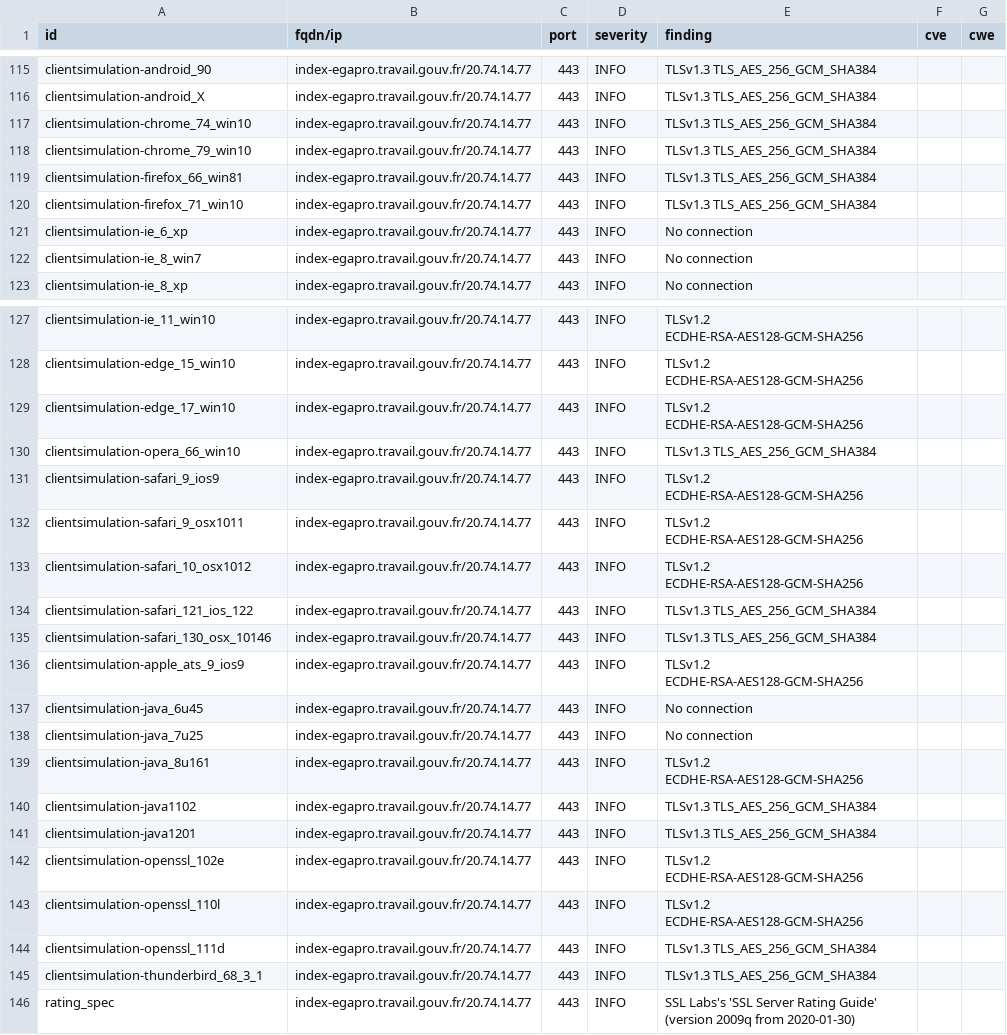
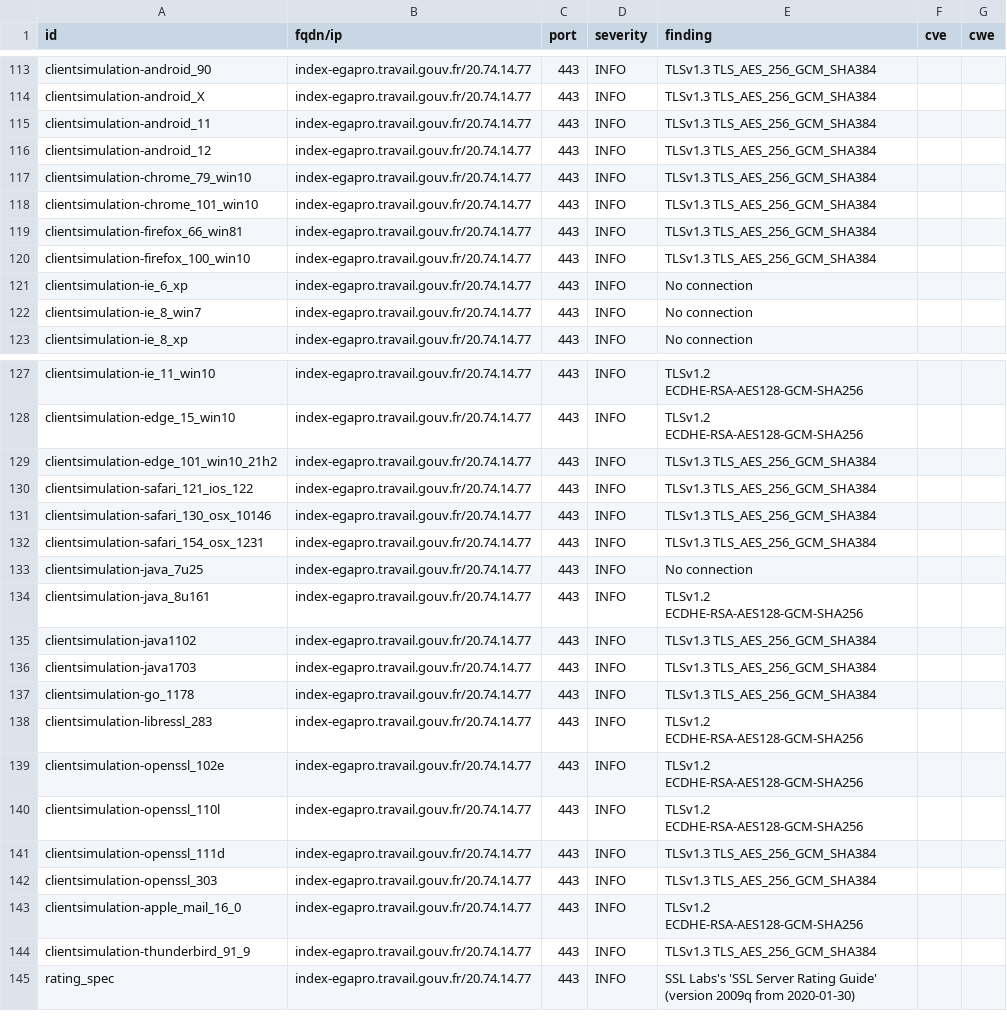
Before and after one commit to ClementNumericite/dashlord-fabrique, a CSV file: results/aHR0cHM6Ly9pbmRleC1lZ2Fwcm8udHJhdmFpbC5nb3V2LmZyL2NvbnN1bHRlci1pbmRleA==/testssl.csv, drawn as a sheet; only a part is shown, gaps mark what is left out; the diff covers the shown part only.

Commit message:
update: https://index-egapro.travail.gouv.fr/consulter-index

```diff
--- a/results/aHR0cHM6Ly9pbmRleC1lZ2Fwcm8udHJhdmFpbC5nb3V2LmZyL2NvbnN1bHRlci1pbmRleA==/testssl.csv
+++ b/results/aHR0cHM6Ly9pbmRleC1lZ2Fwcm8udHJhdmFpbC5nb3V2LmZyL2NvbnN1bHRlci1pbmRleA==/testssl.csv
@@ -116,6 +114,8 @@
 "clientsimulation-android_X","index-egapro.travail.gouv.fr/20.74.14.77","443","INFO","TLSv1.3 TLS_AES_256_GCM_SHA384","",""
-"clientsimulation-chrome_74_win10","index-egapro.travail.gouv.fr/20.74.14.77","443","INFO","TLSv1.3 TLS_AES_256_GCM_SHA384","",""
+"clientsimulation-android_11","index-egapro.travail.gouv.fr/20.74.14.77","443","INFO","TLSv1.3 TLS_AES_256_GCM_SHA384","",""
+"clientsimulation-android_12","index-egapro.travail.gouv.fr/20.74.14.77","443","INFO","TLSv1.3 TLS_AES_256_GCM_SHA384","",""
 "clientsimulation-chrome_79_win10","index-egapro.travail.gouv.fr/20.74.14.77","443","INFO","TLSv1.3 TLS_AES_256_GCM_SHA384","",""
+"clientsimulation-chrome_101_win10","index-egapro.travail.gouv.fr/20.74.14.77","443","INFO","TLSv1.3 TLS_AES_256_GCM_SHA384","",""
 "clientsimulation-firefox_66_win81","index-egapro.travail.gouv.fr/20.74.14.77","443","INFO","TLSv1.3 TLS_AES_256_GCM_SHA384","",""
-"clientsimulation-firefox_71_win10","index-egapro.travail.gouv.fr/20.74.14.77","443","INFO","TLSv1.3 TLS_AES_256_GCM_SHA384","",""
+"clientsimulation-firefox_100_win10","index-egapro.travail.gouv.fr/20.74.14.77","443","INFO","TLSv1.3 TLS_AES_256_GCM_SHA384","",""
 "clientsimulation-ie_6_xp","index-egapro.travail.gouv.fr/20.74.14.77","443","INFO","No connection","",""
@@ -128,11 +128,6 @@
 "clientsimulation-edge_15_win10","index-egapro.travail.gouv.fr/20.74.14.77","443","INFO","TLSv1.2 ECDHE-RSA-AES128-GCM-SHA256","",""
-"clientsimulation-edge_17_win10","index-egapro.travail.gouv.fr/20.74.14.77","443","INFO","TLSv1.2 ECDHE-RSA-AES128-GCM-SHA256","",""
-"clientsimulation-opera_66_win10","index-egapro.travail.gouv.fr/20.74.14.77","443","INFO","TLSv1.3 TLS_AES_256_GCM_SHA384","",""
-"clientsimulation-safari_9_ios9","index-egapro.travail.gouv.fr/20.74.14.77","443","INFO","TLSv1.2 ECDHE-RSA-AES128-GCM-SHA256","",""
-"clientsimulation-safari_9_osx1011","index-egapro.travail.gouv.fr/20.74.14.77","443","INFO","TLSv1.2 ECDHE-RSA-AES128-GCM-SHA256","",""
-"clientsimulation-safari_10_osx1012","index-egapro.travail.gouv.fr/20.74.14.77","443","INFO","TLSv1.2 ECDHE-RSA-AES128-GCM-SHA256","",""
+"clientsimulation-edge_101_win10_21h2","index-egapro.travail.gouv.fr/20.74.14.77","443","INFO","TLSv1.3 TLS_AES_256_GCM_SHA384","",""
 "clientsimulation-safari_121_ios_122","index-egapro.travail.gouv.fr/20.74.14.77","443","INFO","TLSv1.3 TLS_AES_256_GCM_SHA384","",""
 "clientsimulation-safari_130_osx_10146","index-egapro.travail.gouv.fr/20.74.14.77","443","INFO","TLSv1.3 TLS_AES_256_GCM_SHA384","",""
-"clientsimulation-apple_ats_9_ios9","index-egapro.travail.gouv.fr/20.74.14.77","443","INFO","TLSv1.2 ECDHE-RSA-AES128-GCM-SHA256","",""
-"clientsimulation-java_6u45","index-egapro.travail.gouv.fr/20.74.14.77","443","INFO","No connection","",""
+"clientsimulation-safari_154_osx_1231","index-egapro.travail.gouv.fr/20.74.14.77","443","INFO","TLSv1.3 TLS_AES_256_GCM_SHA384","",""
 "clientsimulation-java_7u25","index-egapro.travail.gouv.fr/20.74.14.77","443","INFO","No connection","",""
@@ -140,3 +135,5 @@
 "clientsimulation-java1102","index-egapro.travail.gouv.fr/20.74.14.77","443","INFO","TLSv1.3 TLS_AES_256_GCM_SHA384","",""
-"clientsimulation-java1201","index-egapro.travail.gouv.fr/20.74.14.77","443","INFO","TLSv1.3 TLS_AES_256_GCM_SHA384","",""
+"clientsimulation-java1703","index-egapro.travail.gouv.fr/20.74.14.77","443","INFO","TLSv1.3 TLS_AES_256_GCM_SHA384","",""
+"clientsimulation-go_1178","index-egapro.travail.gouv.fr/20.74.14.77","443","INFO","TLSv1.3 TLS_AES_256_GCM_SHA384","",""
+"clientsimulation-libressl_283","index-egapro.travail.gouv.fr/20.74.14.77","443","INFO","TLSv1.2 ECDHE-RSA-AES128-GCM-SHA256","",""
 "clientsimulation-openssl_102e","index-egapro.travail.gouv.fr/20.74.14.77","443","INFO","TLSv1.2 ECDHE-RSA-AES128-GCM-SHA256","",""
@@ -144,3 +141,5 @@
 "clientsimulation-openssl_111d","index-egapro.travail.gouv.fr/20.74.14.77","443","INFO","TLSv1.3 TLS_AES_256_GCM_SHA384","",""
-"clientsimulation-thunderbird_68_3_1","index-egapro.travail.gouv.fr/20.74.14.77","443","INFO","TLSv1.3 TLS_AES_256_GCM_SHA384","",""
+"clientsimulation-openssl_303","index-egapro.travail.gouv.fr/20.74.14.77","443","INFO","TLSv1.3 TLS_AES_256_GCM_SHA384","",""
+"clientsimulation-apple_mail_16_0","index-egapro.travail.gouv.fr/20.74.14.77","443","INFO","TLSv1.2 ECDHE-RSA-AES128-GCM-SHA256","",""
+"clientsimulation-thunderbird_91_9","index-egapro.travail.gouv.fr/20.74.14.77","443","INFO","TLSv1.3 TLS_AES_256_GCM_SHA384","",""
 "rating_spec","index-egapro.travail.gouv.fr/20.74.14.77","443","INFO","SSL Labs's 'SSL Server Rating Guide' (version 2009q from 2020-01-30)","",""
```
Also changed, not shown: 2 removed rows and 2 edited cells elsewhere in this file, 9 other files.
